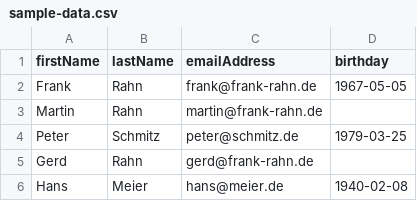
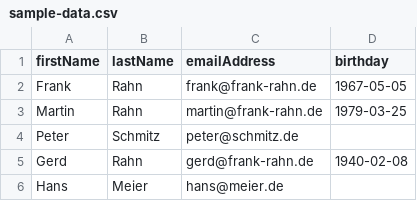
Before and after one commit to frank-rahn/guidelines-spring-boot, a CSV file: guideline-springboot-batch/src/main/resources/sample-data.csv, drawn as a sheet.

```diff
--- a/guideline-springboot-batch/src/main/resources/sample-data.csv
+++ b/guideline-springboot-batch/src/main/resources/sample-data.csv
@@ -2,5 +2,5 @@ firstName, lastName, emailAddress        , birthday
 Frank    , Rahn    , frank@frank-rahn.de , 1967-05-05
-Martin   , Rahn    , martin@frank-rahn.de,
-Peter    , Schmitz , peter@schmitz.de    , 1979-03-25
-Gerd     , Rahn    , gerd@frank-rahn.de  ,
-Hans     , Meier   , hans@meier.de       , 1940-02-08
+Martin   , Rahn    , martin@frank-rahn.de, 1979-03-25
+Peter    , Schmitz , peter@schmitz.de    ,
+Gerd     , Rahn    , gerd@frank-rahn.de  , 1940-02-08
+Hans     , Meier   , hans@meier.de       ,
```
Also changed, not shown: 7 other files.
